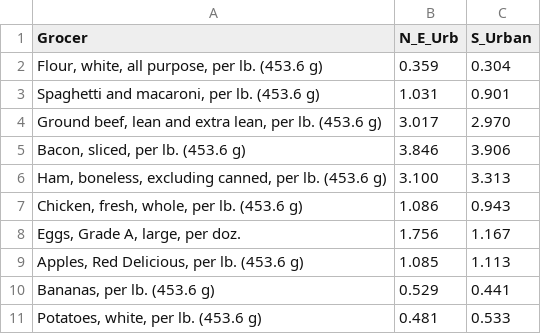
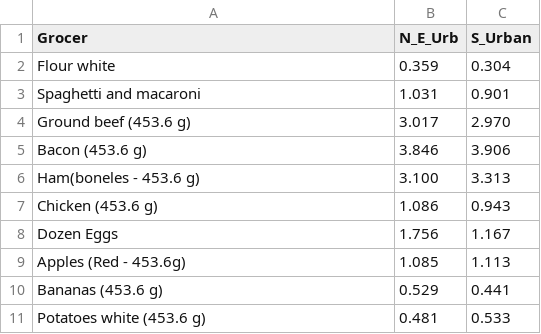
Before and after one commit to Statman44/Data305, a CSV file: Price_Comparison.csv, drawn as a sheet.

Commit message:
Add files via upload

```diff
--- a/Price_Comparison.csv
+++ b/Price_Comparison.csv
@@ -1,11 +1,11 @@
 Grocer,N_E_Urb,S_Urban
-"Flour, white, all purpose, per lb. (453.6 g)",0.359,0.304
-"Spaghetti and macaroni, per lb. (453.6 g)",1.031,0.901
-"Ground beef, lean and extra lean, per lb. (453.6 g)",3.017,2.970
-"Bacon, sliced, per lb. (453.6 g)",3.846,3.906
-"Ham, boneless, excluding canned, per lb. (453.6 g)",3.100,3.313
-"Chicken, fresh, whole, per lb. (453.6 g)",1.086,0.943
-"Eggs, Grade A, large, per doz.",1.756,1.167
-"Apples, Red Delicious, per lb. (453.6 g)",1.085,1.113
-"Bananas, per lb. (453.6 g)",0.529,0.441
-"Potatoes, white, per lb. (453.6 g)",0.481,0.533
+Flour white,0.359,0.304
+Spaghetti and macaroni,1.031,0.901
+Ground beef (453.6 g),3.017,2.970
+Bacon (453.6 g),3.846,3.906
+Ham(boneles - 453.6 g),3.100,3.313
+Chicken (453.6 g),1.086,0.943
+Dozen Eggs,1.756,1.167
+Apples (Red - 453.6g),1.085,1.113
+Bananas (453.6 g),0.529,0.441
+Potatoes white (453.6 g),0.481,0.533
```
